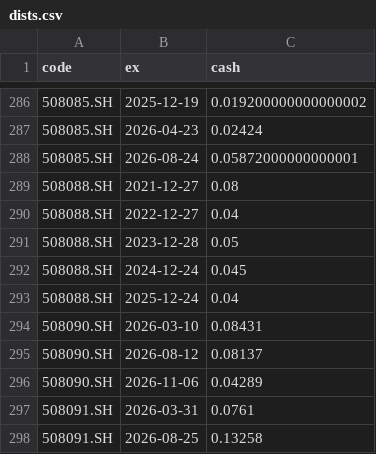
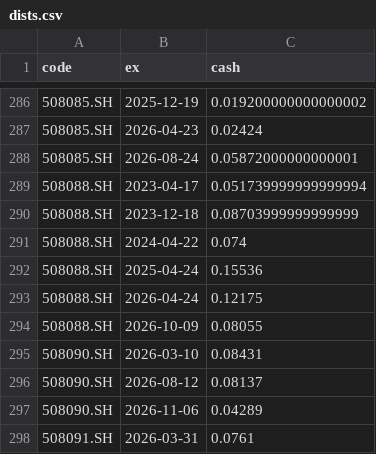
Before and after one commit to xianhuixu/reits-dashboard, a CSV file: spread_cache/dists.csv, drawn as a sheet; only a part is shown, gaps mark what is left out; the shorter side is filled out with more unchanged rows.

```diff
--- a/spread_cache/dists.csv
+++ b/spread_cache/dists.csv
@@ -288,7 +288,8 @@ code,ex,cash
 508085.SH,2026-08-24,0.05872000000000001
-508088.SH,2021-12-27,0.08
-508088.SH,2022-12-27,0.04
-508088.SH,2023-12-28,0.05
-508088.SH,2024-12-24,0.045
-508088.SH,2025-12-24,0.04
+508088.SH,2023-04-17,0.051739999999999994
+508088.SH,2023-12-18,0.08703999999999999
+508088.SH,2024-04-22,0.074
+508088.SH,2025-04-24,0.15536
+508088.SH,2026-04-24,0.12175
+508088.SH,2026-10-09,0.08055
 508090.SH,2026-03-10,0.08431
```
Also changed, not shown: 16 other files.
